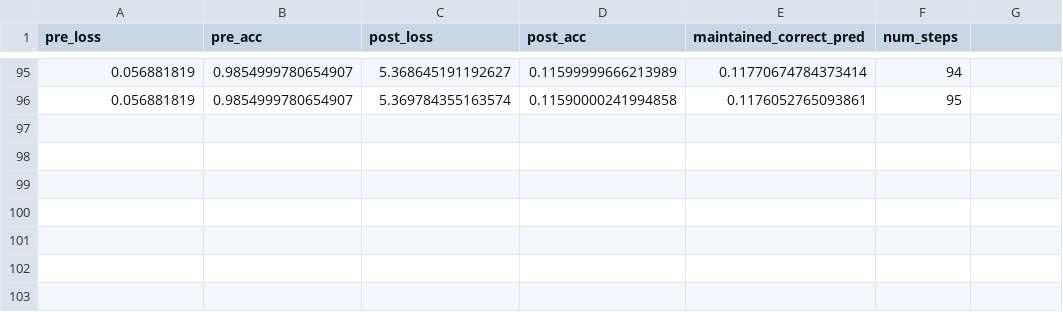
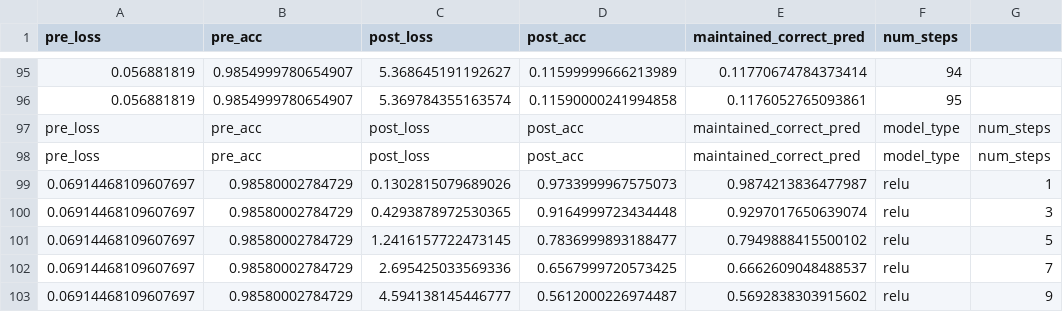
Before and after one commit to deryk96/TropicalNN, a CSV file: output_data/MNIST_relu_conv_pgd_step_test.csv, drawn as a sheet; only a part is shown, gaps mark what is left out.

```diff
--- a/output_data/MNIST_relu_conv_pgd_step_test.csv
+++ b/output_data/MNIST_relu_conv_pgd_step_test.csv
@@ -96 +96,8 @@ pre_loss,pre_acc,post_loss,post_acc,maintained_correct_pred,num_steps
 0.056881819,0.9854999780654907,5.369784355163574,0.11590000241994858,0.1176052765093861,95
+pre_loss,pre_acc,post_loss,post_acc,maintained_correct_pred,model_type,num_steps
+pre_loss,pre_acc,post_loss,post_acc,maintained_correct_pred,model_type,num_steps
+0.06914468109607697,0.98580002784729,0.1302815079689026,0.9733999967575073,0.9874213836477987,relu,1
+0.06914468109607697,0.98580002784729,0.4293878972530365,0.9164999723434448,0.9297017650639074,relu,3
+0.06914468109607697,0.98580002784729,1.2416157722473145,0.7836999893188477,0.7949888415500102,relu,5
+0.06914468109607697,0.98580002784729,2.695425033569336,0.6567999720573425,0.6662609048488537,relu,7
+0.06914468109607697,0.98580002784729,4.594138145446777,0.5612000226974487,0.5692838303915602,relu,9
```
Also changed, not shown: output_data/MNIST_both_conv_results_filter_adjust.csv, output_data/MNIST_trop_conv_pgd_step_test.csv, 34 other files.
